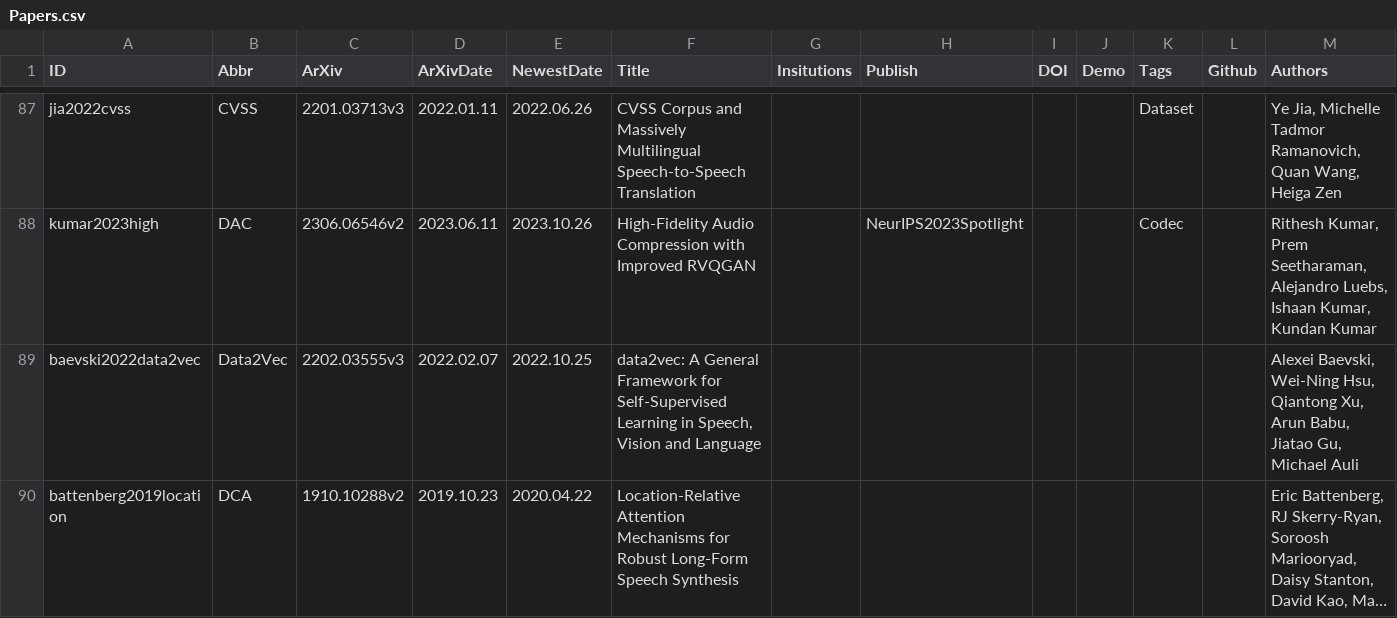
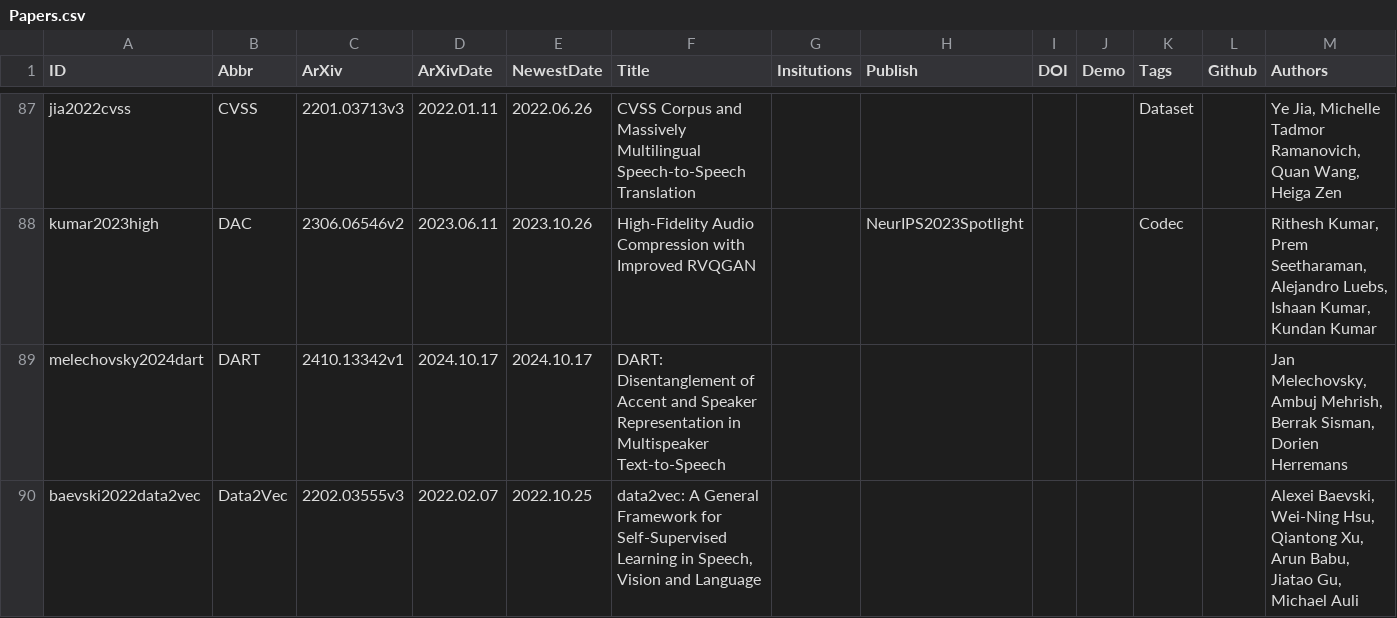
Before and after one commit to SapphireLab/Sapphire-TTS-Collection, a CSV file: Papers.csv, drawn as a sheet; only a part is shown, gaps mark what is left out; the shorter side is filled out with more unchanged rows; long unchanged cells end in …; the diff covers the shown part only; the diff names each change by its address in the sheet, - before the commit and + after, or states it on an @@ line.

Commit message:
Update Papers

```diff
--- a/Papers.csv
+++ b/Papers.csv
+row 89: melechovsky2024dart | DART | 2410.13342v1 | 2024.10.17 | 2024.10.17 | DART: Disentanglement of Accent and Speaker Representation in Multispeaker Text-to-Speech |  |  |  |  |  |  | Jan Melechovsky, Ambuj Mehrish, Berrak Sisman, Dorien Herremans
```
Also changed, not shown: 9 added rows elsewhere in this file.
